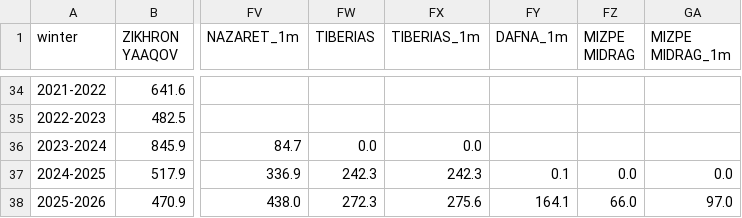
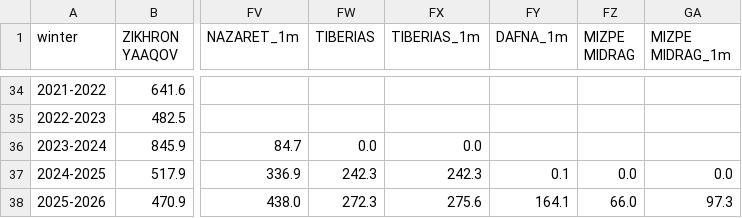
Before and after one commit to yuval-harpaz/weather, a CSV file: data/sum_rain_sep_to_aug.csv, drawn as a sheet; only a part is shown, gaps mark what is left out; the diff names each change by its address in the sheet, - before the commit and + after, or states it on an @@ line.

```diff
--- a/data/sum_rain_sep_to_aug.csv
+++ b/data/sum_rain_sep_to_aug.csv
-GA38 (MIZPE MIDRAG_1m): 97.0
+GA38 (MIZPE MIDRAG_1m): 97.3
```
Also changed, not shown: data/rain_2026.csv.
